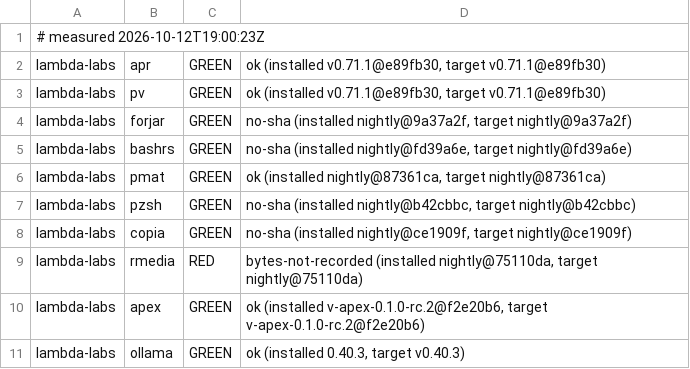
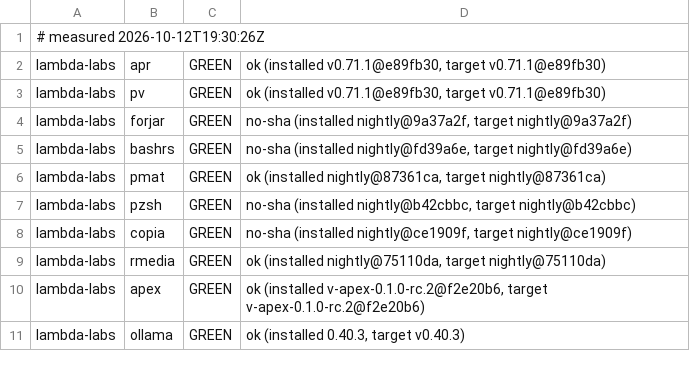
Before and after one commit to Zahgon/aprender, a TSV file: fleet/cells.tsv, drawn as a sheet; only a part is shown.

Commit message:
fleet cells 2026-10-12T19:30:26Z (fleet-drift)

```diff
--- a/fleet/cells.tsv
+++ b/fleet/cells.tsv
@@ -1,2 +1,2 @@
-# measured 2026-10-12T19:00:23Z
+# measured 2026-10-12T19:30:26Z
 lambda-labs	apr	GREEN	ok (installed v0.71.1@e89fb30, target v0.71.1@e89fb30)
@@ -8,3 +8,3 @@ lambda-labs	pzsh	GREEN	no-sha (installed nightly@b42cbbc, target nightly@b42cbbc
 lambda-labs	copia	GREEN	no-sha (installed nightly@ce1909f, target nightly@ce1909f)
-lambda-labs	rmedia	RED	bytes-not-recorded (installed nightly@75110da, target nightly@75110da)
+lambda-labs	rmedia	GREEN	ok (installed nightly@75110da, target nightly@75110da)
 lambda-labs	apex	GREEN	ok (installed v-apex-0.1.0-rc.2@f2e20b6, target v-apex-0.1.0-rc.2@f2e20b6)
```
